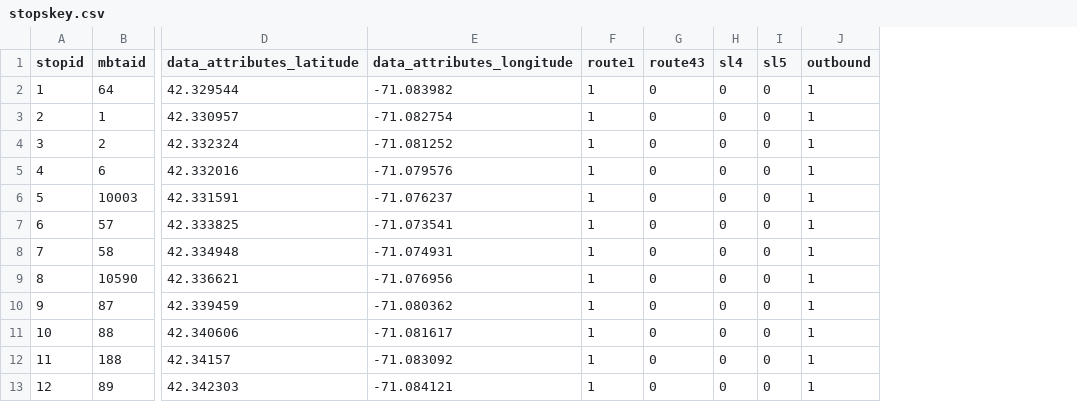
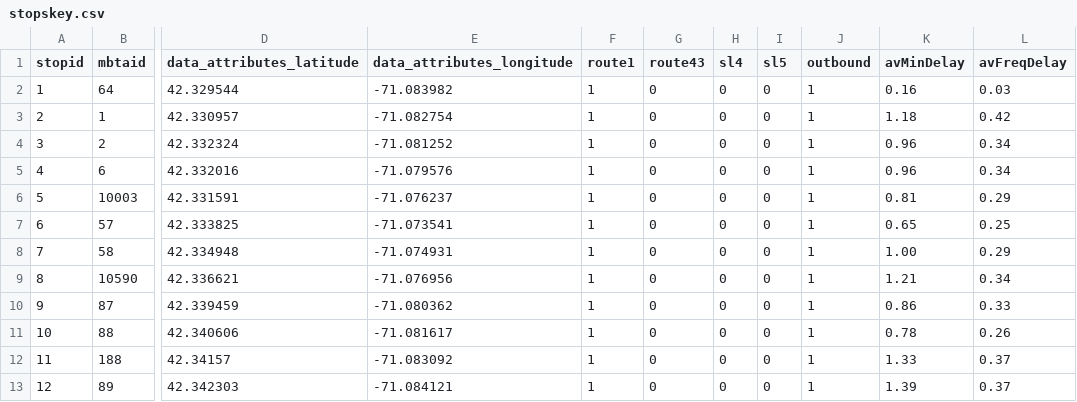
Before and after one commit to Northeastern-DS-4200-F19/project-team-2-busses, a CSV file: data/Stops/stopskey.csv, drawn as a sheet; only a part is shown, gaps mark what is left out; the diff names each change by its address in the sheet, - before the commit and + after, or states it on an @@ line.

Commit message:
some more data

```diff
--- a/data/Stops/stopskey.csv
+++ b/data/Stops/stopskey.csv
+column K (avMinDelay), rows 2-13: 0.16 | 1.18 | 0.96 | 0.96 | 0.81 | 0.65 | 1.00 | 1.21 | 0.86 | 0.78 | 1.33 | 1.39
+column L (avFreqDelay), rows 2-13: 0.03 | 0.42 | 0.34 | 0.34 | 0.29 | 0.25 | 0.29 | 0.34 | 0.33 | 0.26 | 0.37 | 0.37
```
